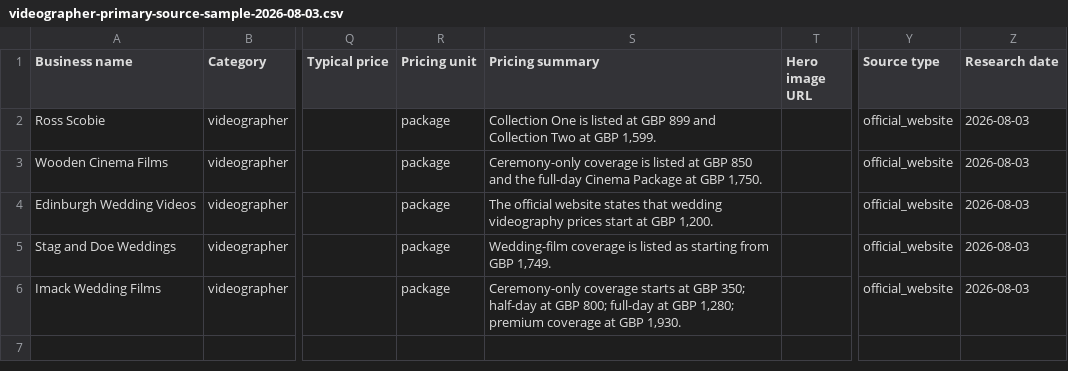
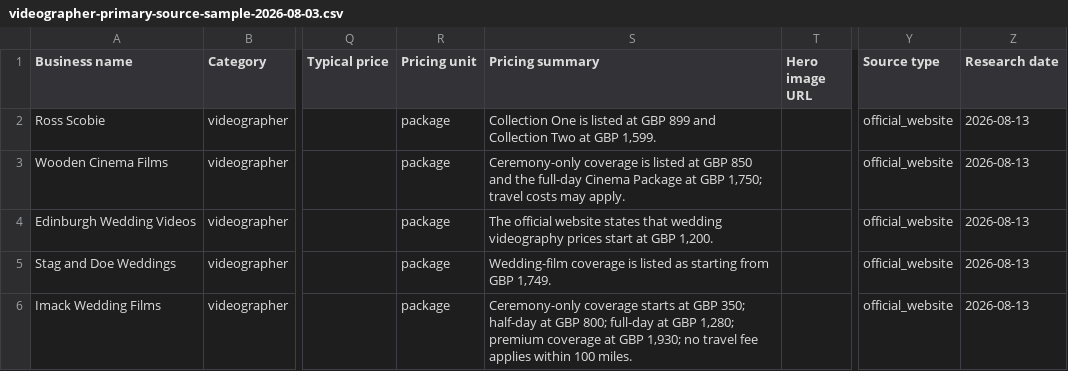
Before and after one commit to jad0001326/Ever-After, a CSV file: docs/planning-hub/research/videographer-primary-source-sample-2026-08-03.csv, drawn as a sheet; only a part is shown, gaps mark what is left out; the diff names each change by its address in the sheet, - before the commit and + after, or states it on an @@ line.

```diff
--- a/docs/planning-hub/research/videographer-primary-source-sample-2026-08-03.csv
+++ b/docs/planning-hub/research/videographer-primary-source-sample-2026-08-03.csv
-Z2:Z6 (Research date): 2026-08-03
+Z2:Z6 (Research date): 2026-08-13
-S3 (Pricing summary): …at GBP 1,750.
+S3 (Pricing summary): …at GBP 1,750; travel costs may apply.
-S6 (Pricing summary): …at GBP 1,930.
+S6 (Pricing summary): …at GBP 1,930; no travel fee applies within 100 miles.
```
Also changed, not shown: docs/planning-hub/research/videographer-regional-gap-sample-2026-08-03.csv, docs/planning-hub/research/videographer-tayside-islands-sample-2026-08-03.csv, 3 other files.
